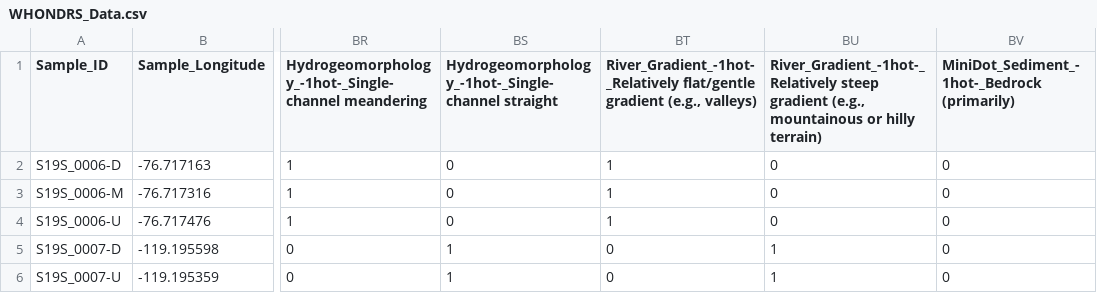
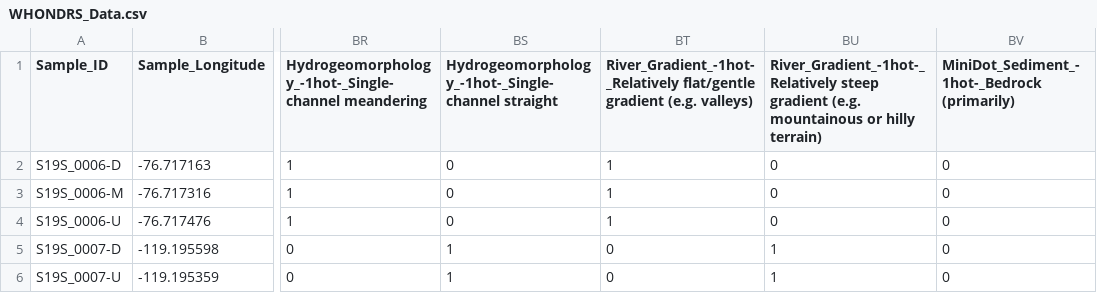
Before and after one commit to parallelworks/sl-archive-whondrs, a CSV file: input_data/WHONDRS_Data.csv, drawn as a sheet; only a part is shown, gaps mark what is left out; the diff names each change by its address in the sheet, - before the commit and + after, or states it on an @@ line.

Commit message:
Remove 2 commas in header (feature names)
Two features had commas in their names (in the header). Remove those commas because they are not needed and they confuse the FPI variable grouping routines.

```diff
--- a/input_data/WHONDRS_Data.csv
+++ b/input_data/WHONDRS_Data.csv
-BT1: …flat/gentle gradient (e.g., valleys)
+BT1: …flat/gentle gradient (e.g. valleys)
-BU1: …steep gradient (e.g., mountainous or…
+BU1: …steep gradient (e.g. mountainous or…
```
